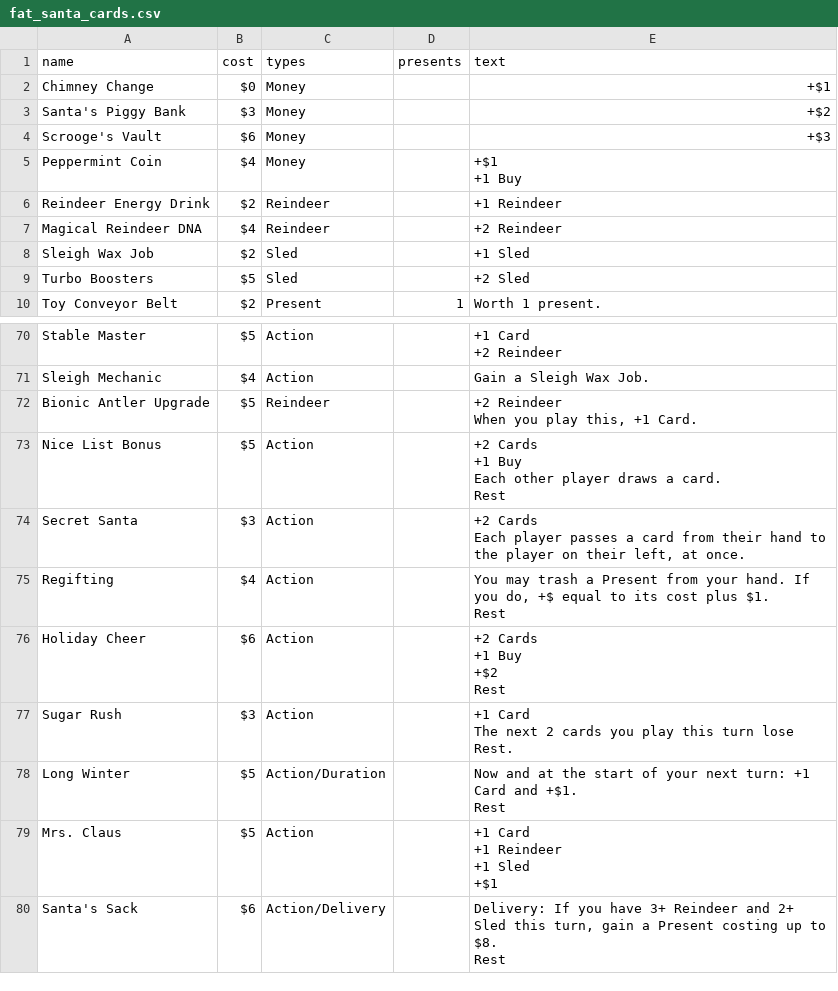
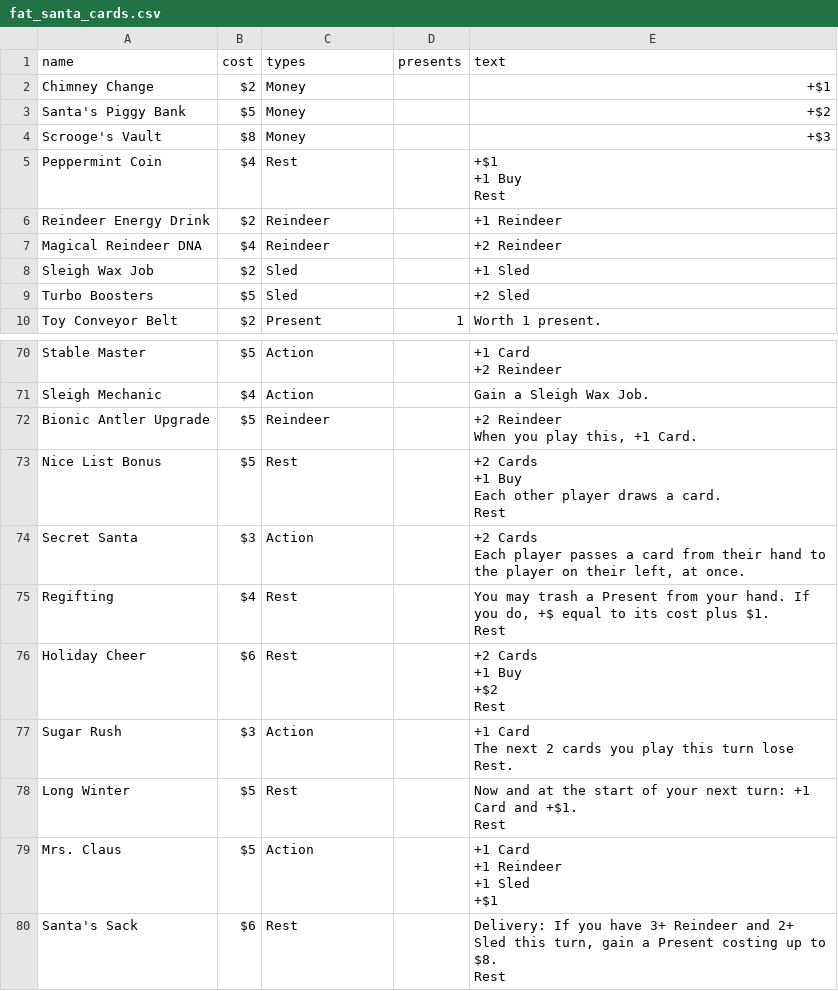
Before and after one commit to ashtonkellis/fat-santa, a CSV file: data/fat_santa_cards.csv, drawn as a sheet; only a part is shown, gaps mark what is left out; the diff covers the shown part only.

```diff
--- a/data/fat_santa_cards.csv
+++ b/data/fat_santa_cards.csv
@@ -1,7 +1,8 @@
 name,cost,types,presents,text
-Chimney Change,$0,Money,,+$1
-Santa's Piggy Bank,$3,Money,,+$2
-Scrooge's Vault,$6,Money,,+$3
-Peppermint Coin,$4,Money,,"+$1
-+1 Buy"
+Chimney Change,$2,Money,,+$1
+Santa's Piggy Bank,$5,Money,,+$2
+Scrooge's Vault,$8,Money,,+$3
+Peppermint Coin,$4,Rest,,"+$1
++1 Buy
+Rest"
 Reindeer Energy Drink,$2,Reindeer,,+1 Reindeer
@@ -154,18 +157,18 @@ Bionic Antler Upgrade,$5,Reindeer,,"+2 Reindeer
 When you play this, +1 Card."
-Nice List Bonus,$5,Action,,"+2 Cards
-+1 Buy
-Each other player draws a card.
-Rest"
+Nice List Bonus,$5,Rest,,"+2 Cards
++1 Buy
+Each other player draws a card.
+Rest"
 Secret Santa,$3,Action,,"+2 Cards
 Each player passes a card from their hand to the player on their left, at once."
-Regifting,$4,Action,,"You may trash a Present from your hand. If you do, +$ equal to its cost plus $1.
-Rest"
-Holiday Cheer,$6,Action,,"+2 Cards
-+1 Buy
-+$2
-Rest"
+Regifting,$4,Rest,,"You may trash a Present from your hand. If you do, +$ equal to its cost plus $1.
+Rest"
+Holiday Cheer,$6,Rest,,"+2 Cards
++1 Buy
++$2
+Rest"
 Sugar Rush,$3,Action,,"+1 Card
 The next 2 cards you play this turn lose Rest."
-Long Winter,$5,Action/Duration,,"Now and at the start of your next turn: +1 Card and +$1.
-Rest"
+Long Winter,$5,Rest,,"Now and at the start of your next turn: +1 Card and +$1.
+Rest"
 Mrs. Claus,$5,Action,,"+1 Card
@@ -174,3 +177,3 @@ Mrs. Claus,$5,Action,,"+1 Card
 +$1"
-Santa's Sack,$6,Action/Delivery,,"Delivery: If you have 3+ Reindeer and 2+ Sled this turn, gain a Present costing up to $8.
-Rest"
+Santa's Sack,$6,Rest,,"Delivery: If you have 3+ Reindeer and 2+ Sled this turn, gain a Present costing up to $8.
+Rest"
```
Also changed, not shown: 31 edited cells elsewhere in this file, 6 other files.
